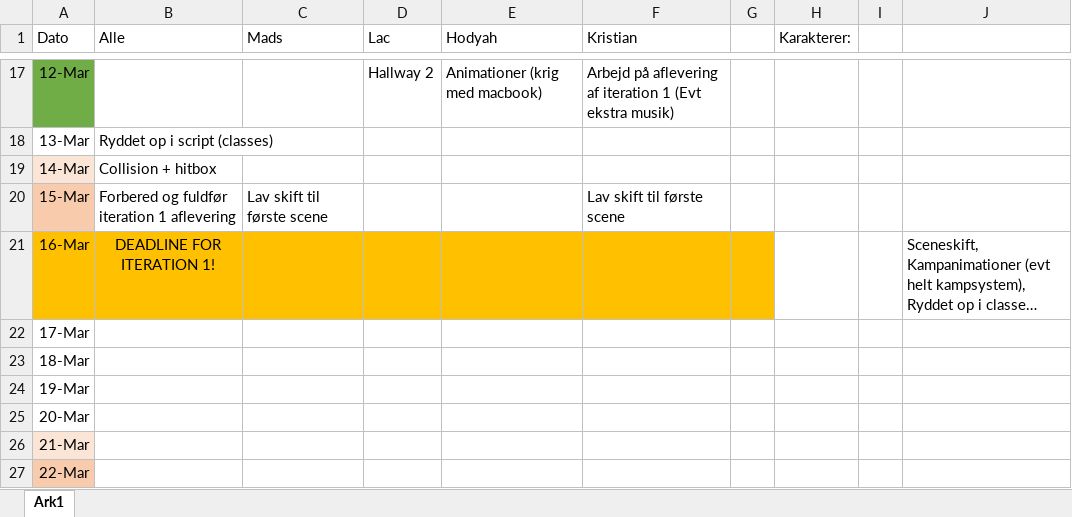
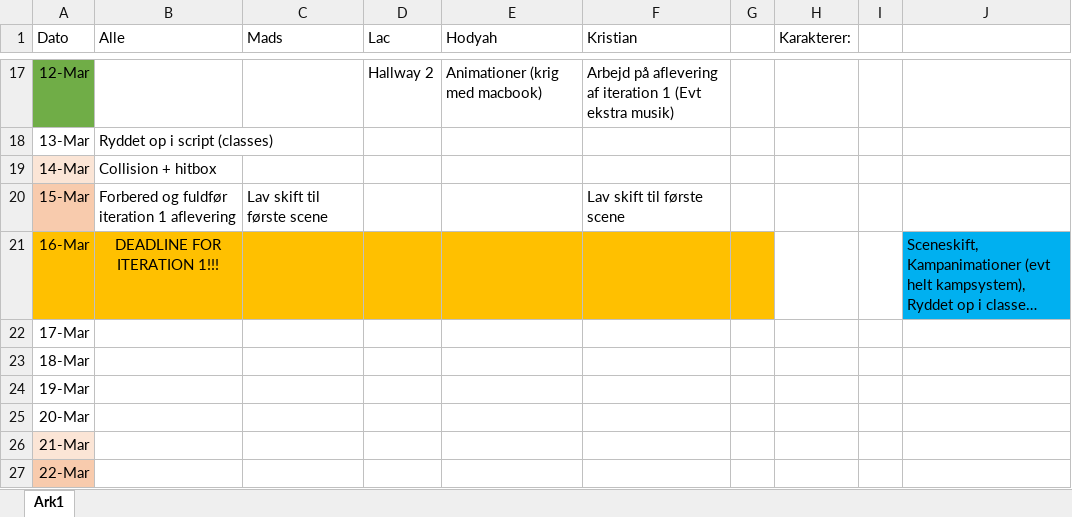
Before and after one commit to froemosen/Life-Of-Mark---After-Iteration-0, an Excel workbook: Tidsplan.xlsx, sheet Ark1, drawn as a sheet; only a part is shown, gaps mark what is left out; long unchanged cells end in …; values as stored, in another font and other column widths than the file's, no borders; the diff names each change by its address in the sheet, - before the commit and + after, or states it on an @@ line.

Commit message:
Update Tidsplan.xlsx

```diff
--- a/Tidsplan.xlsx (sheet Ark1)
+++ b/Tidsplan.xlsx (sheet Ark1)
-B21 (Alle): DEADLINE FOR ITERATION 1!
+B21 (Alle): DEADLINE FOR ITERATION 1!!!
-J21 fill: none
+J21 fill: #00B0F0
```
